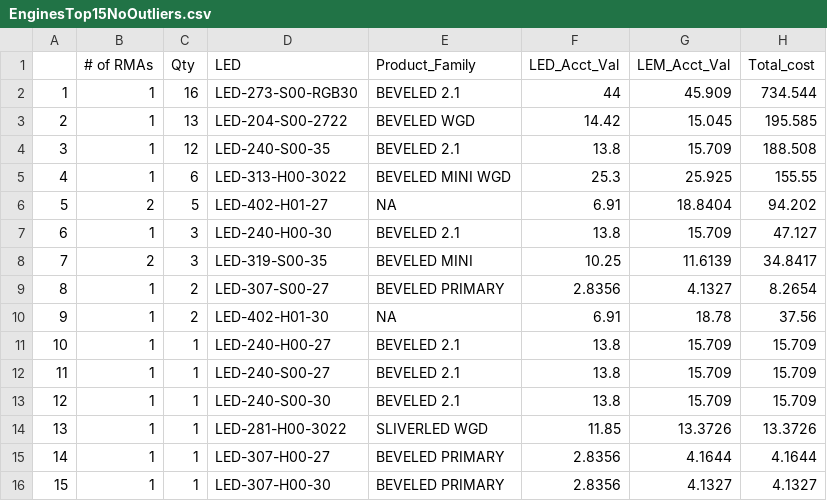
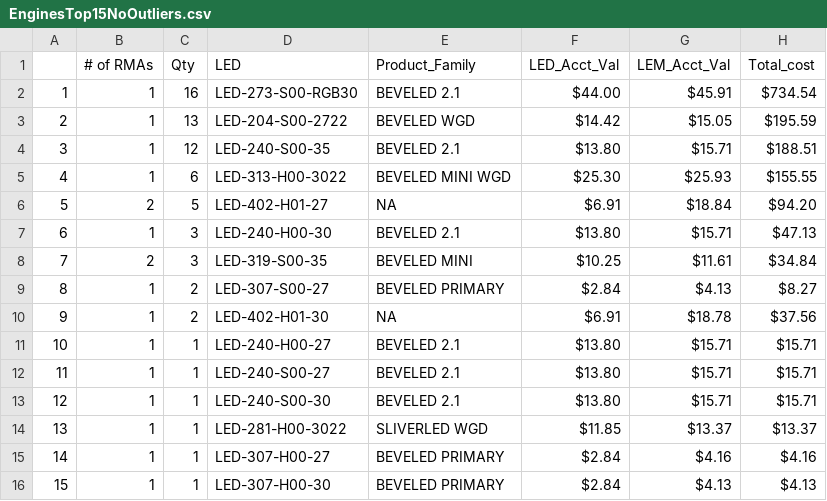
Before and after one commit to Vinladar/USAI, a CSV file: Code/Output/June_2022/EnginesTop15NoOutliers.csv, drawn as a sheet; the diff names each change by its address in the sheet, - before the commit and + after, or states it on an @@ line.

```diff
--- a/Code/Output/June_2022/EnginesTop15NoOutliers.csv
+++ b/Code/Output/June_2022/EnginesTop15NoOutliers.csv
-F2 (LED_Acct_Val): 44
+F2 (LED_Acct_Val): $44.00
-G2 (LEM_Acct_Val): 45.909
+G2 (LEM_Acct_Val): $45.91
-H2 (Total_cost): 734.544
+H2 (Total_cost): $734.54
-F3 (LED_Acct_Val): 14.42
+F3 (LED_Acct_Val): $14.42
-G3 (LEM_Acct_Val): 15.045
+G3 (LEM_Acct_Val): $15.05
-H3 (Total_cost): 195.585
+H3 (Total_cost): $195.59
-F4 (LED_Acct_Val): 13.8
+F4 (LED_Acct_Val): $13.80
-G4 (LEM_Acct_Val): 15.709
+G4 (LEM_Acct_Val): $15.71
-H4 (Total_cost): 188.508
+H4 (Total_cost): $188.51
-F5 (LED_Acct_Val): 25.3
+F5 (LED_Acct_Val): $25.30
-G5 (LEM_Acct_Val): 25.925
+G5 (LEM_Acct_Val): $25.93
-H5 (Total_cost): 155.55
+H5 (Total_cost): $155.55
-F6 (LED_Acct_Val): 6.91
+F6 (LED_Acct_Val): $6.91
-G6 (LEM_Acct_Val): 18.8404
+G6 (LEM_Acct_Val): $18.84
-H6 (Total_cost): 94.202
+H6 (Total_cost): $94.20
-F7 (LED_Acct_Val): 13.8
+F7 (LED_Acct_Val): $13.80
-G7 (LEM_Acct_Val): 15.709
+G7 (LEM_Acct_Val): $15.71
-H7 (Total_cost): 47.127
+H7 (Total_cost): $47.13
-F8 (LED_Acct_Val): 10.25
+F8 (LED_Acct_Val): $10.25
-G8 (LEM_Acct_Val): 11.6139
+G8 (LEM_Acct_Val): $11.61
-H8 (Total_cost): 34.8417
+H8 (Total_cost): $34.84
-F9 (LED_Acct_Val): 2.8356
+F9 (LED_Acct_Val): $2.84
-G9 (LEM_Acct_Val): 4.1327
+G9 (LEM_Acct_Val): $4.13
-H9 (Total_cost): 8.2654
+H9 (Total_cost): $8.27
-F10 (LED_Acct_Val): 6.91
+F10 (LED_Acct_Val): $6.91
-G10 (LEM_Acct_Val): 18.78
+G10 (LEM_Acct_Val): $18.78
-H10 (Total_cost): 37.56
+H10 (Total_cost): $37.56
-F11:F13 (LED_Acct_Val): 13.8
+F11:F13 (LED_Acct_Val): $13.80
-G11:G13 (LEM_Acct_Val): 15.709
+G11:G13 (LEM_Acct_Val): $15.71
-H11:H13 (Total_cost): 15.709
+H11:H13 (Total_cost): $15.71
-F14 (LED_Acct_Val): 11.85
+F14 (LED_Acct_Val): $11.85
-G14 (LEM_Acct_Val): 13.3726
+G14 (LEM_Acct_Val): $13.37
-H14 (Total_cost): 13.3726
+H14 (Total_cost): $13.37
-F15:F16 (LED_Acct_Val): 2.8356
+F15:F16 (LED_Acct_Val): $2.84
-G15 (LEM_Acct_Val): 4.1644
+G15 (LEM_Acct_Val): $4.16
-H15 (Total_cost): 4.1644
+H15 (Total_cost): $4.16
-G16 (LEM_Acct_Val): 4.1327
+G16 (LEM_Acct_Val): $4.13
-H16 (Total_cost): 4.1327
+H16 (Total_cost): $4.13
```
Also changed, not shown: Code/Output/June_2022/Drivers.csv, Code/Output/June_2022/DriversTop15.csv, 19 other files.
